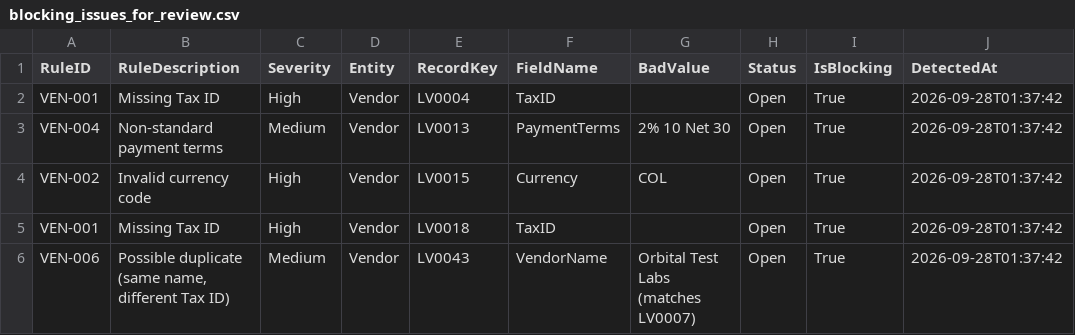
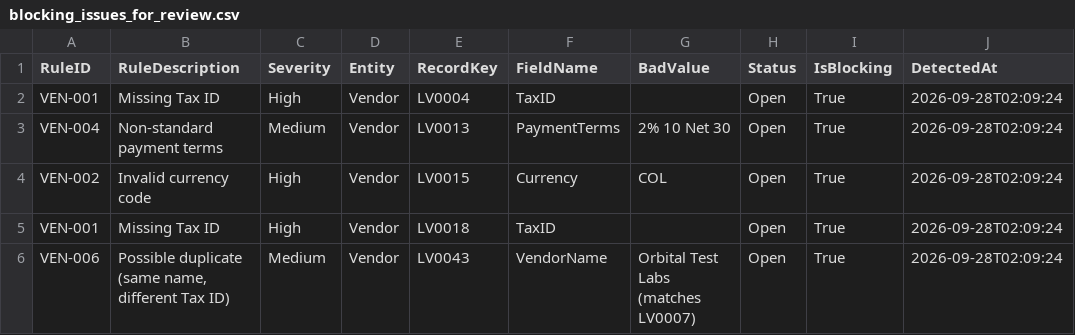
Before and after one commit to chuty77/p2p-data-hub, a CSV file: output/exceptions/blocking_issues_for_review.csv, drawn as a sheet.

Commit message:
Load staging and governed tables into SQL Server

```diff
--- a/output/exceptions/blocking_issues_for_review.csv
+++ b/output/exceptions/blocking_issues_for_review.csv
@@ -1,6 +1,6 @@
 RuleID,RuleDescription,Severity,Entity,RecordKey,FieldName,BadValue,Status,IsBlocking,DetectedAt
-VEN-001,Missing Tax ID,High,Vendor,LV0004,TaxID,,Open,True,2026-09-28T01:37:42
-VEN-004,Non-standard payment terms,Medium,Vendor,LV0013,PaymentTerms,2% 10 Net 30,Open,True,2026-09-28T01:37:42
-VEN-002,Invalid currency code,High,Vendor,LV0015,Currency,COL,Open,True,2026-09-28T01:37:42
-VEN-001,Missing Tax ID,High,Vendor,LV0018,TaxID,,Open,True,2026-09-28T01:37:42
-VEN-006,"Possible duplicate (same name, different Tax ID)",Medium,Vendor,LV0043,VendorName,Orbital Test Labs (matches LV0007),Open,True,2026-09-28T01:37:42
+VEN-001,Missing Tax ID,High,Vendor,LV0004,TaxID,,Open,True,2026-09-28T02:09:24
+VEN-004,Non-standard payment terms,Medium,Vendor,LV0013,PaymentTerms,2% 10 Net 30,Open,True,2026-09-28T02:09:24
+VEN-002,Invalid currency code,High,Vendor,LV0015,Currency,COL,Open,True,2026-09-28T02:09:24
+VEN-001,Missing Tax ID,High,Vendor,LV0018,TaxID,,Open,True,2026-09-28T02:09:24
+VEN-006,"Possible duplicate (same name, different Tax ID)",Medium,Vendor,LV0043,VendorName,Orbital Test Labs (matches LV0007),Open,True,2026-09-28T02:09:24
```
Also changed, not shown: 3 other files.
